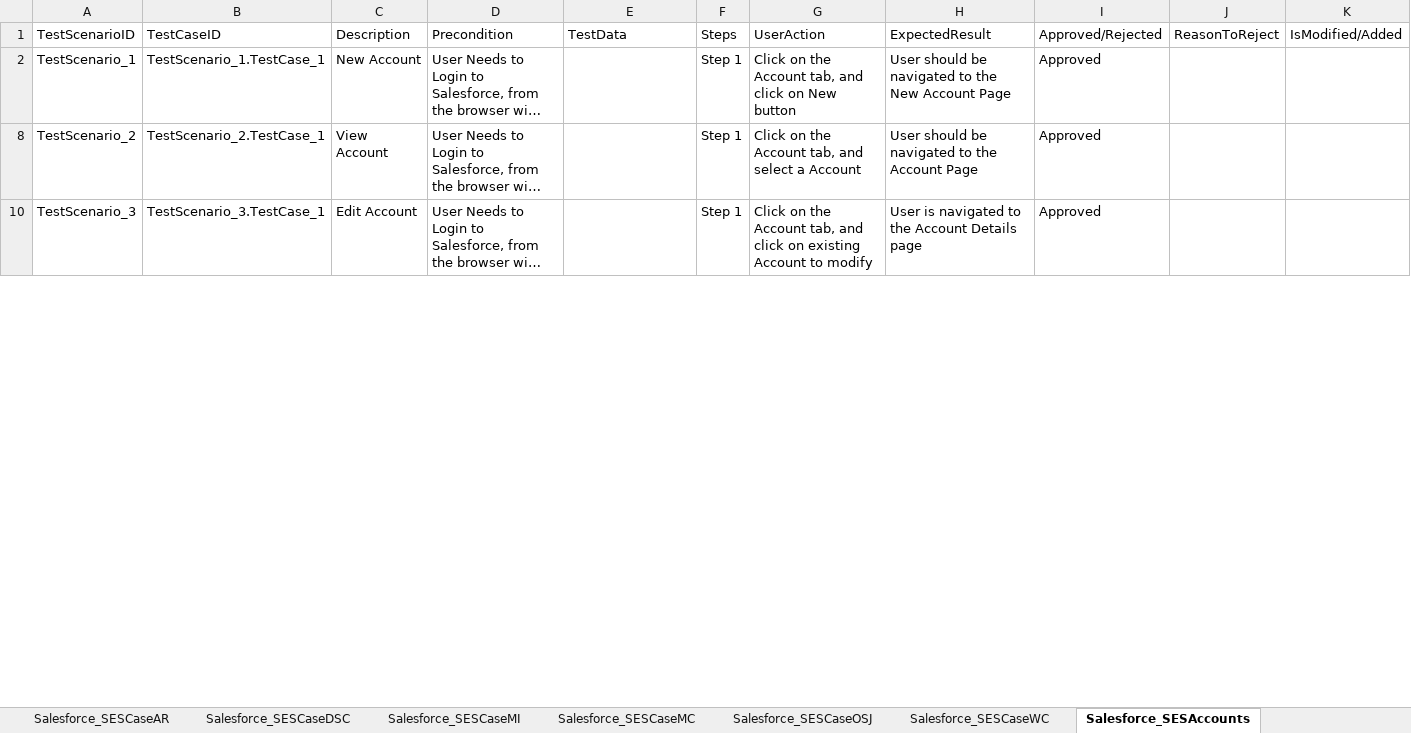
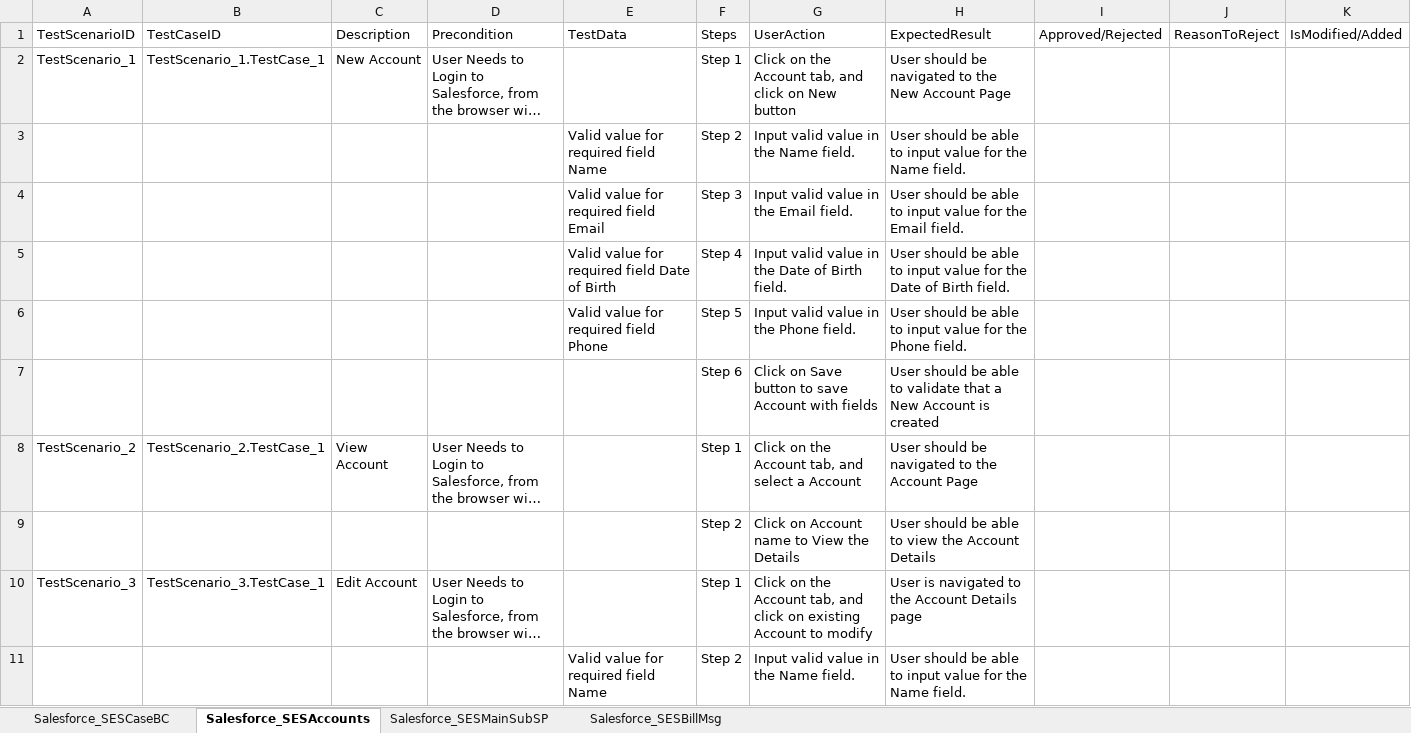
Before and after one commit to ShaikMohamedIrfan/NewSeswaterProject, an Excel workbook: SESTestcases.xlsx, sheet Salesforce_SESAccounts, drawn as a sheet; only a part is shown; long unchanged cells end in …; values as stored, in another font and other column widths than the file's, no borders; table styles not drawn; the diff covers the shown part only; the diff names each change by its address in the sheet, - before the commit and + after, or states it on an @@ line.

```diff
--- a/SESTestcases.xlsx (sheet Salesforce_SESAccounts)
+++ b/SESTestcases.xlsx (sheet Salesforce_SESAccounts)
-sheet tab: Salesforce_SESCaseDSC
+sheet tab: Salesforce_SESMainSubSP
-sheet tab: Salesforce_SESCaseMI
+sheet tab: Salesforce_SESBillMsg
-sheet tab: Salesforce_SESCaseAR
-sheet tab: Salesforce_SESCaseMC
-sheet tab: Salesforce_SESCaseOSJ
-sheet tab: Salesforce_SESCaseWC
@@ sheet tab order changed: Salesforce_SESCaseBC | Salesforce_SESAccounts | Salesforce_SESMainSubSP | Salesforce_SESBillMsg @@
-I2: Approved
+I2: (empty)
@@ row 3 unhidden:  |  |  |  | Valid value for required field Name | Step 2 | Input valid value in the Name field. | User should be able to input value for the Name field. @@
@@ row 4 unhidden:  |  |  |  | Valid value for required field Email | Step 3 | Input valid value in the Email field. | User should be able to input value for the Email field. @@
@@ row 5 unhidden:  |  |  |  | Valid value for required field Date of Birth | Step 4 | Input valid value in the Date of Birth field. | User should be able to input value for the Date of Birth field. @@
@@ row 6 unhidden:  |  |  |  | Valid value for required field Phone | Step 5 | Input valid value in the Phone field. | User should be able to input value for the Phone field. @@
@@ row 7 unhidden:  |  |  |  |  | Step 6 | Click on Save button to save Account with fields | User should be able to validate that a New Account is created @@
-I8: Approved
+I8: (empty)
@@ row 9 unhidden:  |  |  |  |  | Step 2 | Click on Account name to View the Details | User should be able to view the Account Details @@
-I10: Approved
+I10: (empty)
@@ row 11 unhidden:  |  |  |  | Valid value for required field Name | Step 2 | Input valid value in the Name field. | User should be able to input value for the Name field. @@
```
Also changed, not shown: 32 hidden or unhidden rows and 9 edited cells elsewhere in this sheet, sheet Salesforce_SESBillMsg, sheet Salesforce_SESCaseBC, sheet Salesforce_SESMainSubSP, other sheet tabs, hidden cells.
